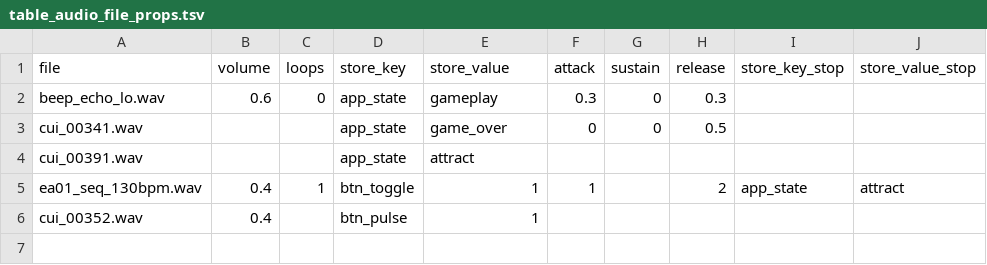
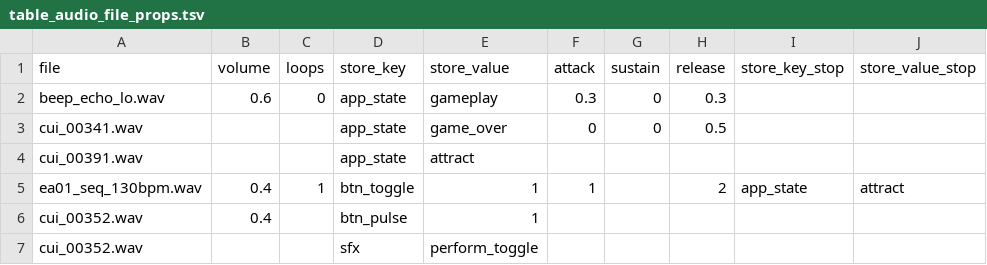
Before and after one commit to cacheflowe/haxlib, a TSV file: data/text/table_audio_file_props.tsv, drawn as a sheet.

```diff
--- a/data/text/table_audio_file_props.tsv
+++ b/data/text/table_audio_file_props.tsv
@@ -6 +6,2 @@ ea01_seq_130bpm.wav	0.4	1	btn_toggle	1	1		2	app_state	attract
 cui_00352.wav	0.4		btn_pulse	1					
+cui_00352.wav			sfx	perform_toggle					
```
Also changed, not shown: 30 other files.
